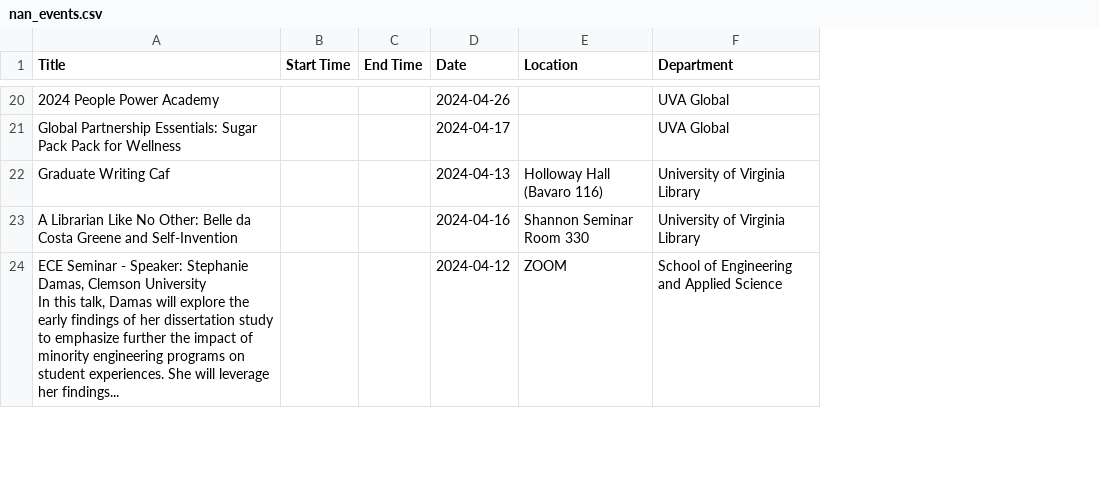
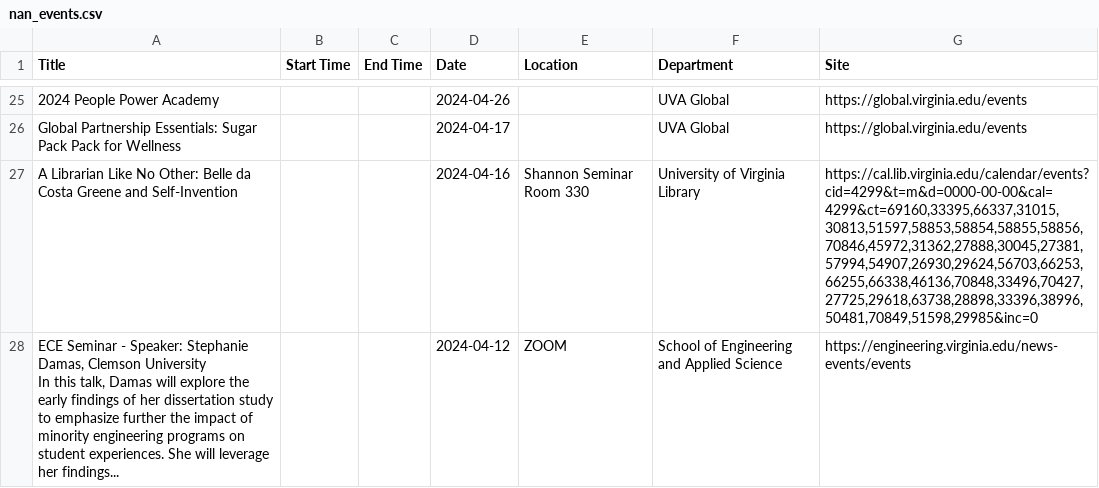
Before and after one commit to alzox/html2ai2json, a CSV file: allevents_csv/nan_events.csv, drawn as a sheet; only a part is shown, gaps mark what is left out; removed rows and columns are numbered as before the commit, all else as after; the diff covers the shown part only; the diff names each change by its address in the sheet, - before the commit and + after, or states it on an @@ line.

```diff
--- a/allevents_csv/nan_events.csv
+++ b/allevents_csv/nan_events.csv
+column G (Site), rows 25-28: https://global.virginia.edu/events | https://global.virginia.edu/events | https://cal.lib.virginia.edu/calendar/events?cid=4299&t=m&d=0000-00-00&cal=4299&ct=69160,33395,66337,31015,30813,51597,58853,58854,58855,58856,70846,45972,31362,27888,30045,27381,57994,54907,26930,29624,56703,66253,66255,66338,46136,70848,33496,70427,27725,29618,63738,28898,33396,38996,50481,70849,51598,29985&inc=0 | https://engineering.virginia.edu/news-events/events
-row 22: Graduate Writing Caf |  |  | 2024-04-13 | Holloway Hall (Bavaro 116) | University of Virginia Library
```
Also changed, not shown: 5 added rows, 3 removed rows and 5 edited cells elsewhere in this file, allevents_csv/all_events.csv, 19 other files.
